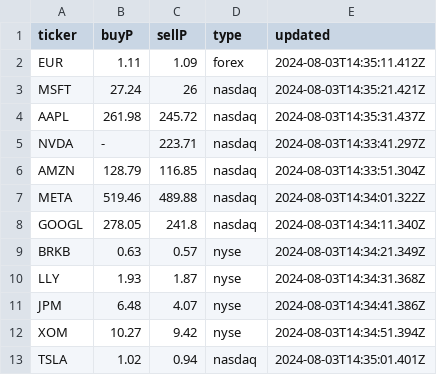
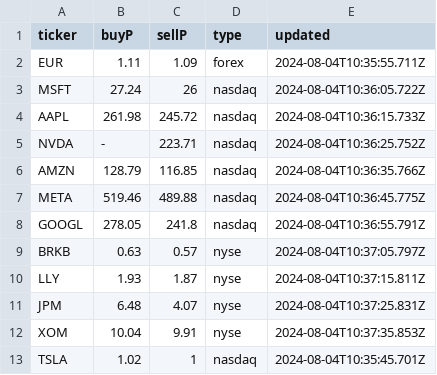
Before and after one commit to Cepumins/LPM, a CSV file: backend/stock_info.csv, drawn as a sheet.

```diff
--- a/backend/stock_info.csv
+++ b/backend/stock_info.csv
@@ -1,13 +1,13 @@
 "ticker","buyP","sellP","type","updated"
-"EUR","1.11","1.09","forex","2024-08-03T14:35:11.412Z"
-"MSFT","27.24","26","nasdaq","2024-08-03T14:35:21.421Z"
-"AAPL","261.98","245.72","nasdaq","2024-08-03T14:35:31.437Z"
-"NVDA","-","223.71","nasdaq","2024-08-03T14:33:41.297Z"
-"AMZN","128.79","116.85","nasdaq","2024-08-03T14:33:51.304Z"
-"META","519.46","489.88","nasdaq","2024-08-03T14:34:01.322Z"
-"GOOGL","278.05","241.8","nasdaq","2024-08-03T14:34:11.340Z"
-"BRKB","0.63","0.57","nyse","2024-08-03T14:34:21.349Z"
-"LLY","1.93","1.87","nyse","2024-08-03T14:34:31.368Z"
-"JPM","6.48","4.07","nyse","2024-08-03T14:34:41.386Z"
-"XOM","10.27","9.42","nyse","2024-08-03T14:34:51.394Z"
-"TSLA","1.02","0.94","nasdaq","2024-08-03T14:35:01.401Z"
+"EUR","1.11","1.09","forex","2024-08-04T10:35:55.711Z"
+"MSFT","27.24","26","nasdaq","2024-08-04T10:36:05.722Z"
+"AAPL","261.98","245.72","nasdaq","2024-08-04T10:36:15.733Z"
+"NVDA","-","223.71","nasdaq","2024-08-04T10:36:25.752Z"
+"AMZN","128.79","116.85","nasdaq","2024-08-04T10:36:35.766Z"
+"META","519.46","489.88","nasdaq","2024-08-04T10:36:45.775Z"
+"GOOGL","278.05","241.8","nasdaq","2024-08-04T10:36:55.791Z"
+"BRKB","0.63","0.57","nyse","2024-08-04T10:37:05.797Z"
+"LLY","1.93","1.87","nyse","2024-08-04T10:37:15.811Z"
+"JPM","6.48","4.07","nyse","2024-08-04T10:37:25.831Z"
+"XOM","10.04","9.91","nyse","2024-08-04T10:37:35.853Z"
+"TSLA","1.02","1","nasdaq","2024-08-04T10:35:45.701Z"
```
Also changed, not shown: backend/orders/users/7.csv, backend/sorted_stock_info.csv, 11 other files.
